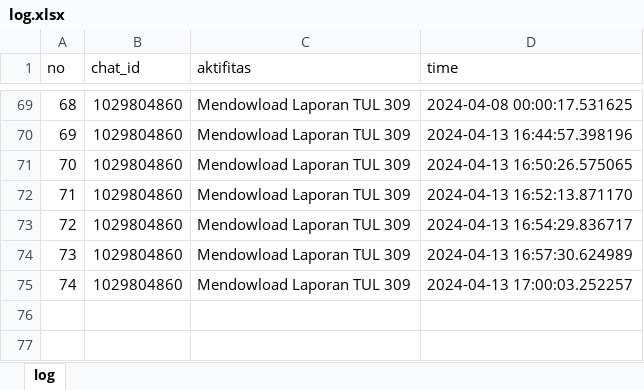
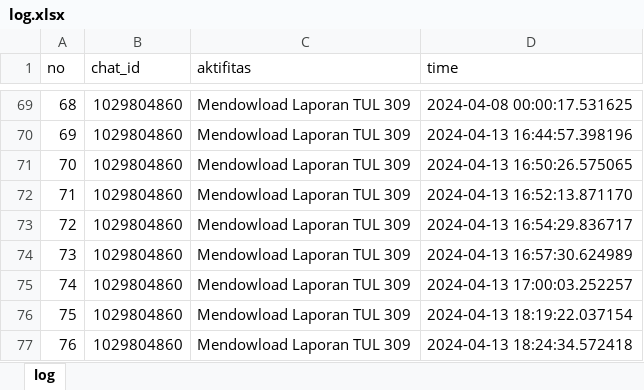
Before and after one commit to luthfillawliet/NEWASMENTE, an Excel workbook: data/log/log.xlsx, sheet log, drawn as a sheet; only a part is shown, gaps mark what is left out; values as stored, in another font and other column widths than the file's, no borders; the diff names each change by its address in the sheet, - before the commit and + after, or states it on an @@ line.

Commit message:
Update TUL 309
Berhasil memperbaiki error nama file yang sudah ada, sehingga tidak bisa update nama file
Improve : menambahkan tipe laporan bulanan atau kumulatif pada keterangannya

```diff
--- a/data/log/log.xlsx (sheet log)
+++ b/data/log/log.xlsx (sheet log)
+row 76: 75 | 1029804860 | Mendowload Laporan TUL 309 | 2024-04-13 18:19:22.037154
+row 77: 76 | 1029804860 | Mendowload Laporan TUL 309 | 2024-04-13 18:24:34.572418
```
Also changed, not shown: 2 other files.
